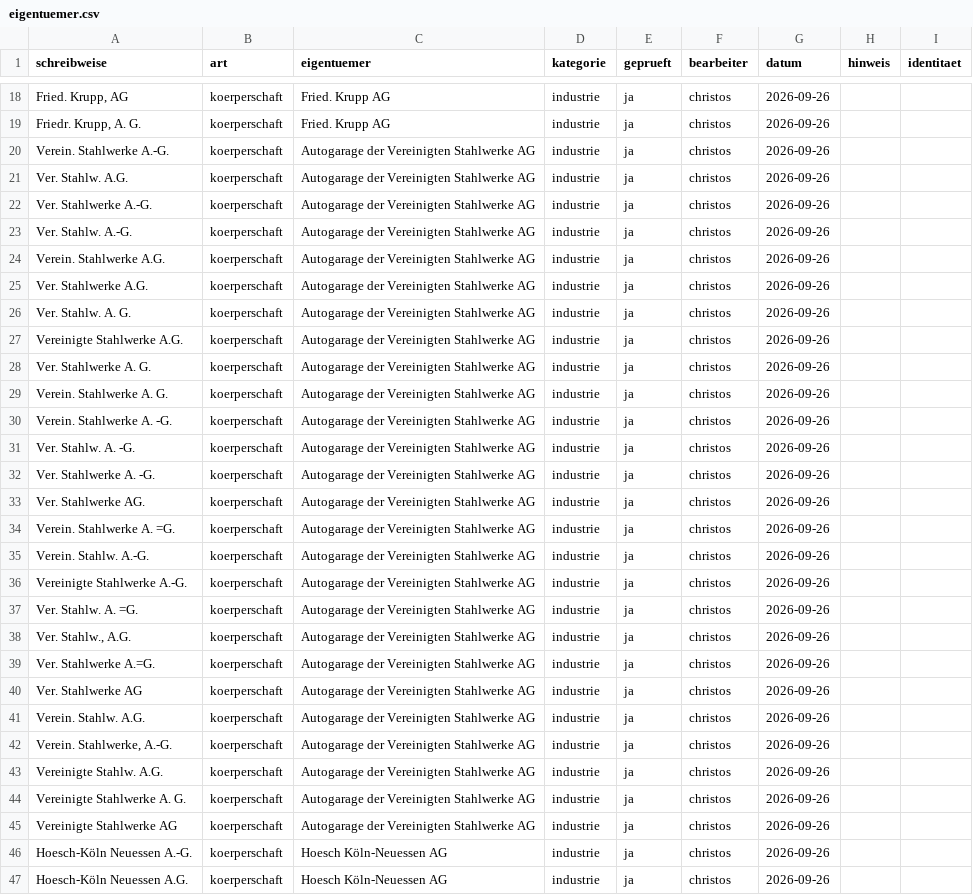
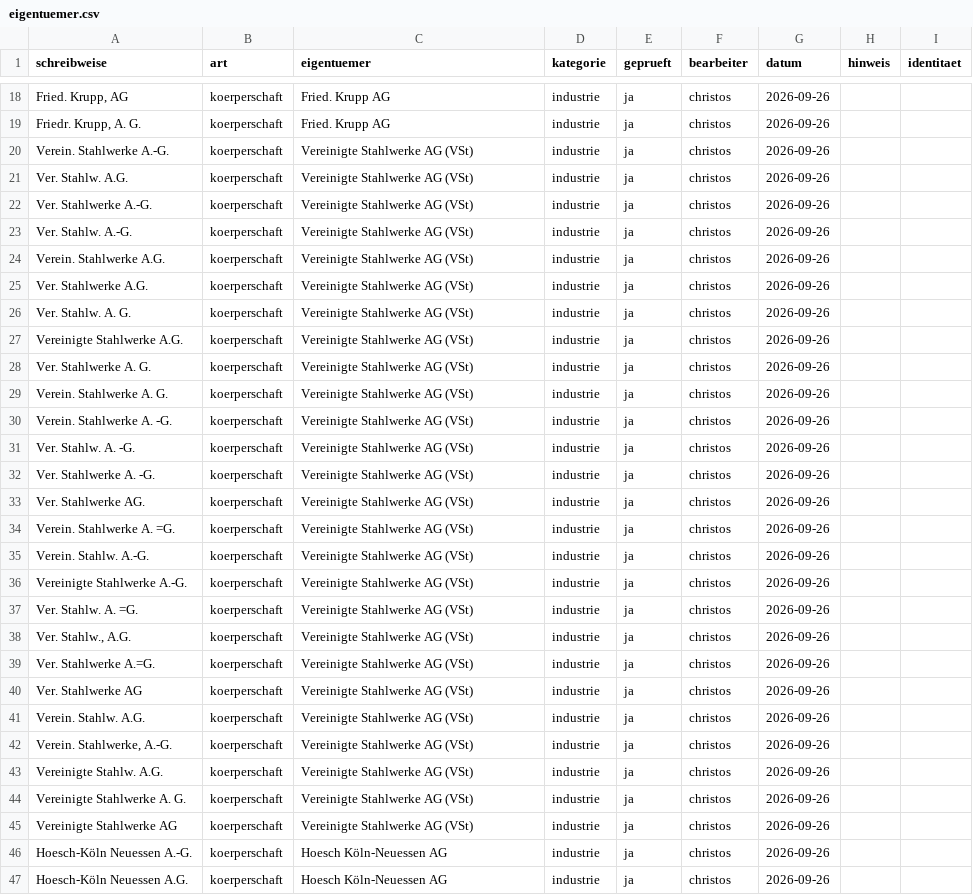
Before and after one commit to rodouc6/essener-adressbuch-1936, a CSV file: kuratierung/eigentuemer.csv, drawn as a sheet; only a part is shown, gaps mark what is left out; the diff covers the shown part only; the diff names each change by its address in the sheet, - before the commit and + after, or states it on an @@ line.

```diff
--- a/kuratierung/eigentuemer.csv
+++ b/kuratierung/eigentuemer.csv
-C20:C45 (eigentuemer): Autogarage der Vereinigten Stahlwerke AG
+C20:C45 (eigentuemer): Vereinigte Stahlwerke AG (VSt)
```
Also changed, not shown: 33 edited cells elsewhere in this file.
